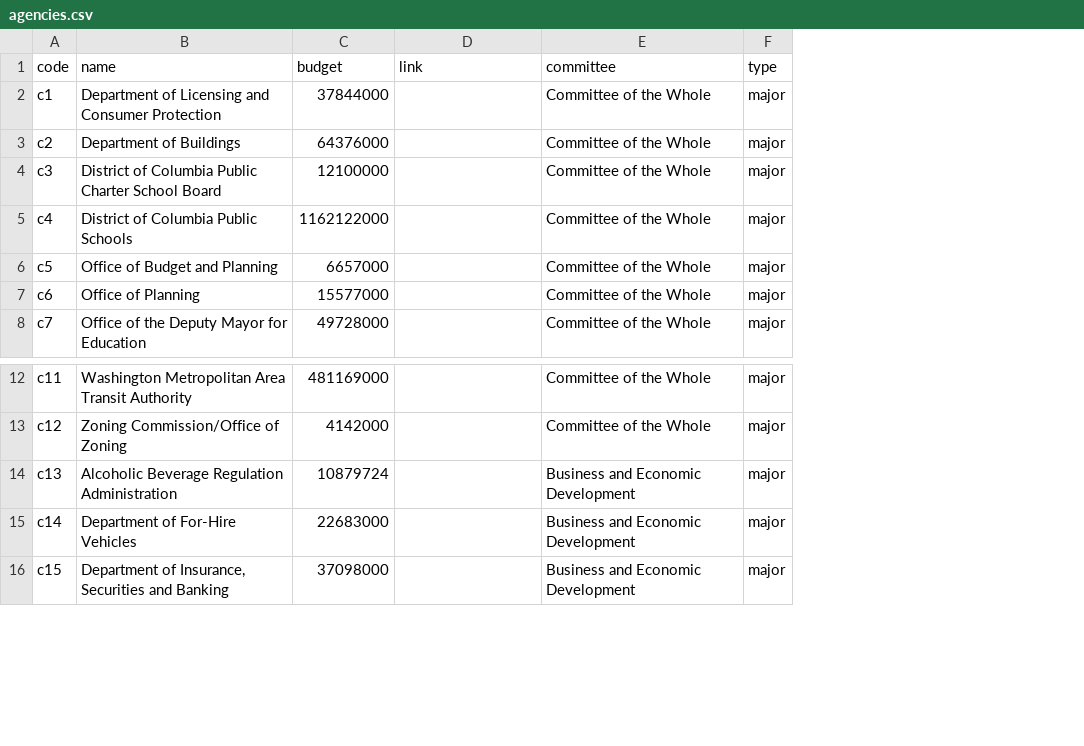
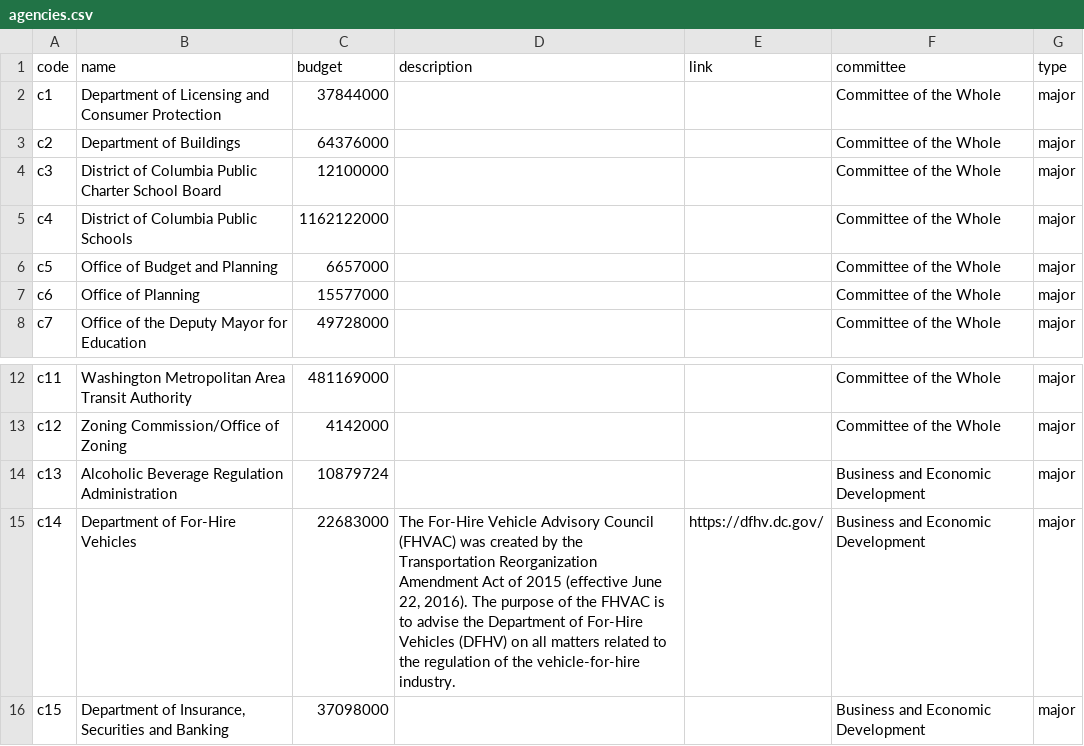
Before and after one commit to ajturner/dc-council, a CSV file: src/assets/2022/agencies.csv, drawn as a sheet; only a part is shown, gaps mark what is left out; addresses are those after the commit; the diff names each change by its address in the sheet, - before the commit and + after, or states it on an @@ line.

```diff
--- a/src/assets/2022/agencies.csv
+++ b/src/assets/2022/agencies.csv
+column D (description), row 15: The For-Hire Vehicle Advisory Council (FHVAC) was created by the Transportation Reorganization Amendment Act of 2015 (effective June 22, 2016). The purpose of the FHVAC is to advise the Department of For-Hire Vehicles (DFHV) on all matters related to the regulation of the vehicle-for-hire industry.
-E15 (link): (empty)
+E15 (link): https://dfhv.dc.gov/
```
Also changed, not shown: src/assets/2022/minoragencies.csv, 6 other files.
